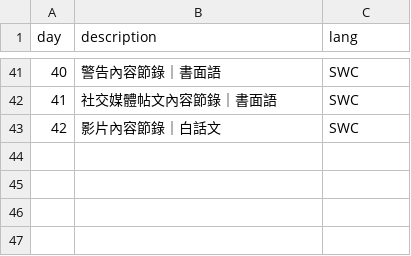
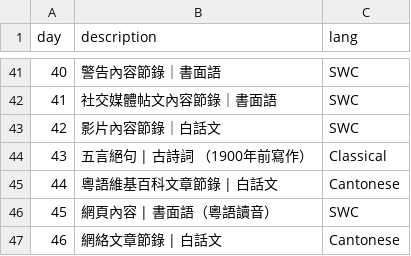
Before and after one commit to nathanhammond/canto-cryptic-season-2, a CSV file: passages.csv, drawn as a sheet; only a part is shown, gaps mark what is left out; the diff names each change by its address in the sheet, - before the commit and + after, or states it on an @@ line.

```diff
--- a/passages.csv
+++ b/passages.csv
+row 44: 43 | 五言絕句 | 古詩詞 （1900年前寫作） | Classical
+row 45: 44 | 粵語維基百科文章節錄 | 白話文 | Cantonese
+row 46: 45 | 網頁內容 | 書面語（粵語讀音） | SWC
+row 47: 46 | 網絡文章節錄 | 白話文 | Cantonese
```
Also changed, not shown: missing_symbols/index.csv, 15 other files.
